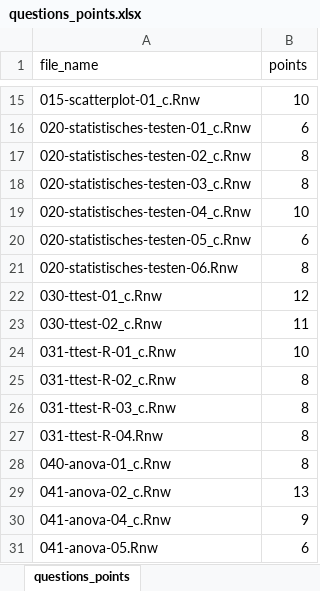
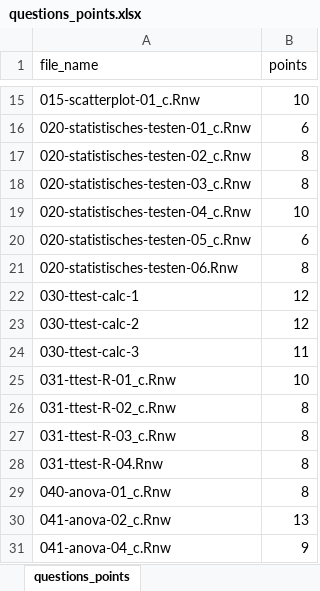
Before and after one commit to jkruppa/exam, an Excel workbook: questions_points.xlsx, sheet questions_points, drawn as a sheet; only a part is shown, gaps mark what is left out; the shorter side is filled out with more unchanged rows; values as stored, in another font and other column widths than the file's, no borders; addresses are those after the commit; the diff names each change by its address in the sheet, - before the commit and + after, or states it on an @@ line.

```diff
--- a/questions_points.xlsx (sheet questions_points)
+++ b/questions_points.xlsx (sheet questions_points)
-A22 (file_name): 030-ttest-01_c.Rnw
+A22 (file_name): 030-ttest-calc-1
+row 23: 030-ttest-calc-2 | 12
-A24 (file_name): 030-ttest-02_c.Rnw
+A24 (file_name): 030-ttest-calc-3
```
Also changed, not shown: 28 other files.
